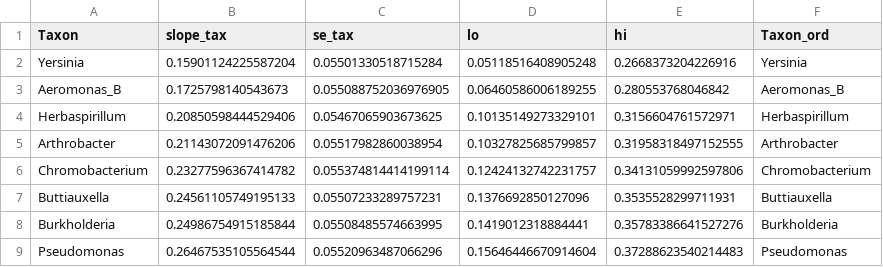
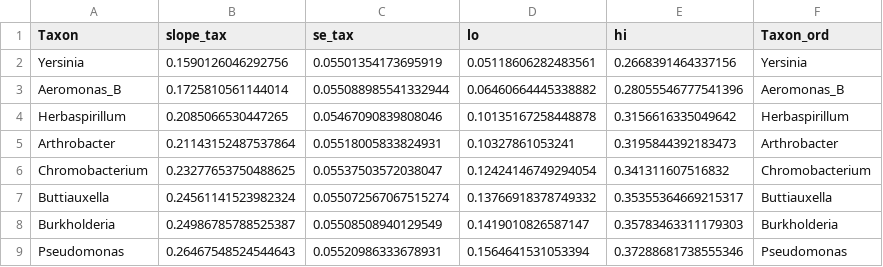
Before and after one commit to icakin/OxygenModel, a CSV file: results/tables/Fig6b_taxon_specific_slopes.csv, drawn as a sheet; only a part is shown; the diff covers the shown part only.

```diff
--- a/results/tables/Fig6b_taxon_specific_slopes.csv
+++ b/results/tables/Fig6b_taxon_specific_slopes.csv
@@ -1,9 +1,9 @@
 Taxon,slope_tax,se_tax,lo,hi,Taxon_ord
-Yersinia,0.15901124225587204,0.05501330518715284,0.05118516408905248,0.2668373204226916,Yersinia
-Aeromonas_B,0.1725798140543673,0.055088752036976905,0.06460586006189255,0.280553768046842,Aeromonas_B
-Herbaspirillum,0.20850598444529406,0.05467065903673625,0.10135149273329101,0.3156604761572971,Herbaspirillum
-Arthrobacter,0.21143072091476206,0.05517982860038954,0.10327825685799857,0.31958318497152555,Arthrobacter
-Chromobacterium,0.23277596367414782,0.055374814414199114,0.12424132742231757,0.34131059992597806,Chromobacterium
-Buttiauxella,0.24561105749195133,0.05507233289757231,0.1376692850127096,0.3535528299711931,Buttiauxella
-Burkholderia,0.24986754915185844,0.05508485574663995,0.1419012318884441,0.35783386641527276,Burkholderia
-Pseudomonas,0.26467535105564544,0.05520963487066296,0.15646446670914604,0.37288623540214483,Pseudomonas
+Yersinia,0.1590126046292756,0.05501354173695919,0.05118606282483561,0.2668391464337156,Yersinia
+Aeromonas_B,0.1725810561144014,0.055088985541332944,0.06460664445338882,0.28055546777541396,Aeromonas_B
+Herbaspirillum,0.2085066530447265,0.05467090839808046,0.10135167258448878,0.3156616335049642,Herbaspirillum
+Arthrobacter,0.21143152487537864,0.05518005833824931,0.10327861053241,0.3195844392183473,Arthrobacter
+Chromobacterium,0.23277653750488625,0.05537503572038047,0.12424146749294054,0.341311607516832,Chromobacterium
+Buttiauxella,0.24561141523982324,0.055072567067515274,0.13766918378749332,0.35355364669215317,Buttiauxella
+Burkholderia,0.24986785788525387,0.05508508940129549,0.1419010826587147,0.35783463311179303,Burkholderia
+Pseudomonas,0.26467548524544643,0.05520986333678931,0.1564641531053394,0.37288681738555346,Pseudomonas
```
Also changed, not shown: 28 edited cells elsewhere in this file, data/Ninoc.csv, results/tables/N0_MC_ourmodel_taxon_summary_ALL.csv, 22 other files.
